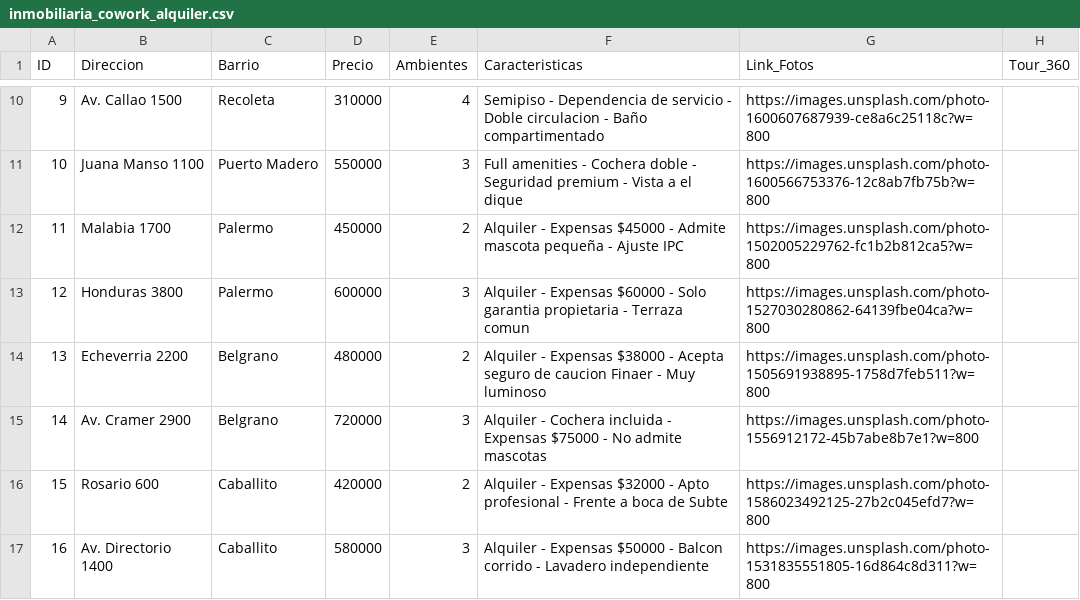
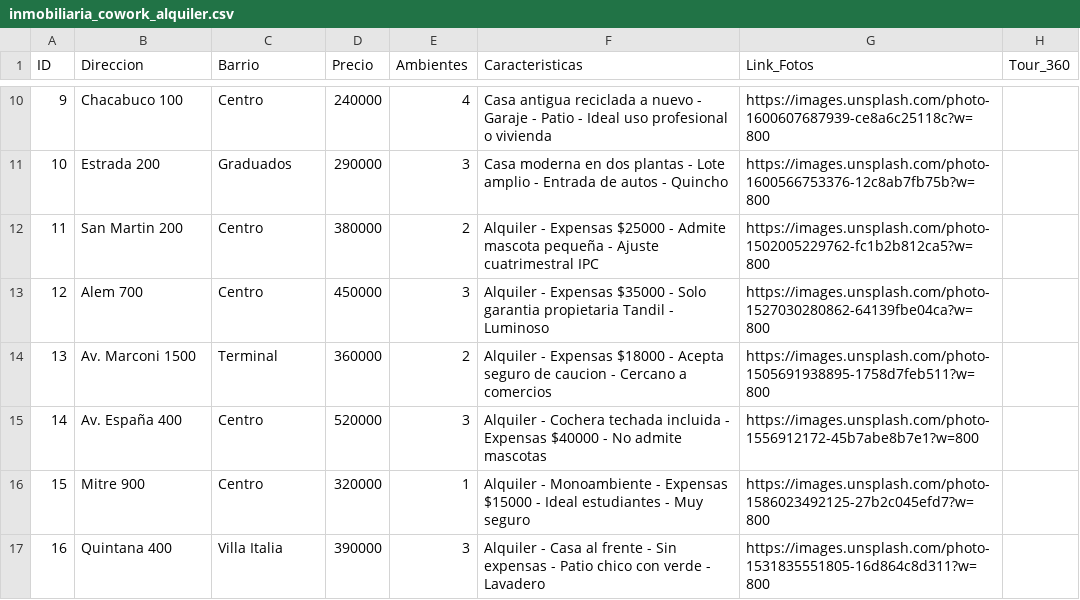
Before and after one commit to lrotondo/mvp_inmo_ia, a CSV file: whatsapp_render/data/tenants/inmobiliaria_cowork_alquiler.csv, drawn as a sheet; only a part is shown, gaps mark what is left out; the diff covers the shown part only.

```diff
--- a/whatsapp_render/data/tenants/inmobiliaria_cowork_alquiler.csv
+++ b/whatsapp_render/data/tenants/inmobiliaria_cowork_alquiler.csv
@@ -10,8 +10,8 @@ ID,Direccion,Barrio,Precio,Ambientes,Caracteristicas,Link_Fotos,Tour_360
-9,Av. Callao 1500,Recoleta,310000,4,Semipiso - Dependencia de servicio - Doble circulacion - Baño compartimentado,https://images.unsplash.com/photo-1600607687939-ce8a6c25118c?w=800,
-10,Juana Manso 1100,Puerto Madero,550000,3,Full amenities - Cochera doble - Seguridad premium - Vista a el dique,https://images.unsplash.com/photo-1600566753376-12c8ab7fb75b?w=800,
-11,Malabia 1700,Palermo,450000,2,Alquiler - Expensas $45000 - Admite mascota pequeña - Ajuste IPC,https://images.unsplash.com/photo-1502005229762-fc1b2b812ca5?w=800,
-12,Honduras 3800,Palermo,600000,3,Alquiler - Expensas $60000 - Solo garantia propietaria - Terraza comun,https://images.unsplash.com/photo-1527030280862-64139fbe04ca?w=800,
-13,Echeverria 2200,Belgrano,480000,2,Alquiler - Expensas $38000 - Acepta seguro de caucion Finaer - Muy luminoso,https://images.unsplash.com/photo-1505691938895-1758d7feb511?w=800,
-14,Av. Cramer 2900,Belgrano,720000,3,Alquiler - Cochera incluida - Expensas $75000 - No admite mascotas,https://images.unsplash.com/photo-1556912172-45b7abe8b7e1?w=800,
-15,Rosario 600,Caballito,420000,2,Alquiler - Expensas $32000 - Apto profesional - Frente a boca de Subte,https://images.unsplash.com/photo-1586023492125-27b2c045efd7?w=800,
-16,Av. Directorio 1400,Caballito,580000,3,Alquiler - Expensas $50000 - Balcon corrido - Lavadero independiente,https://images.unsplash.com/photo-1531835551805-16d864c8d311?w=800,
+9,Chacabuco 100,Centro,240000,4,Casa antigua reciclada a nuevo - Garaje - Patio - Ideal uso profesional o vivienda,https://images.unsplash.com/photo-1600607687939-ce8a6c25118c?w=800,
+10,Estrada 200,Graduados,290000,3,Casa moderna en dos plantas - Lote amplio - Entrada de autos - Quincho,https://images.unsplash.com/photo-1600566753376-12c8ab7fb75b?w=800,
+11,San Martin 200,Centro,380000,2,Alquiler - Expensas $25000 - Admite mascota pequeña - Ajuste cuatrimestral IPC,https://images.unsplash.com/photo-1502005229762-fc1b2b812ca5?w=800,
+12,Alem 700,Centro,450000,3,Alquiler - Expensas $35000 - Solo garantia propietaria Tandil - Luminoso,https://images.unsplash.com/photo-1527030280862-64139fbe04ca?w=800,
+13,Av. Marconi 1500,Terminal,360000,2,Alquiler - Expensas $18000 - Acepta seguro de caucion - Cercano a comercios,https://images.unsplash.com/photo-1505691938895-1758d7feb511?w=800,
+14,Av. España 400,Centro,520000,3,Alquiler - Cochera techada incluida - Expensas $40000 - No admite mascotas,https://images.unsplash.com/photo-1556912172-45b7abe8b7e1?w=800,
+15,Mitre 900,Centro,320000,1,Alquiler - Monoambiente - Expensas $15000 - Ideal estudiantes - Muy seguro,https://images.unsplash.com/photo-1586023492125-27b2c045efd7?w=800,
+16,Quintana 400,Villa Italia,390000,3,Alquiler - Casa al frente - Sin expensas - Patio chico con verde - Lavadero,https://images.unsplash.com/photo-1531835551805-16d864c8d311?w=800,
```
Also changed, not shown: 49 edited cells elsewhere in this file.
